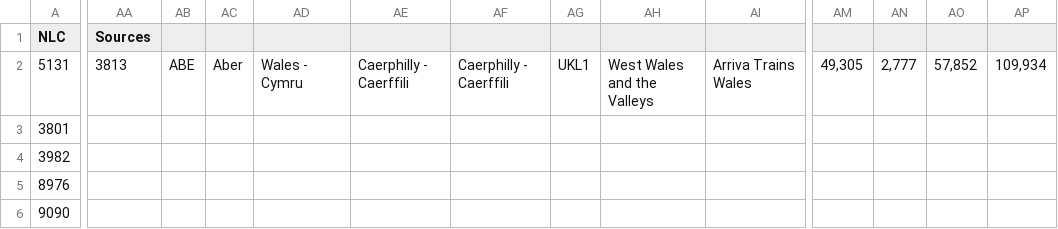
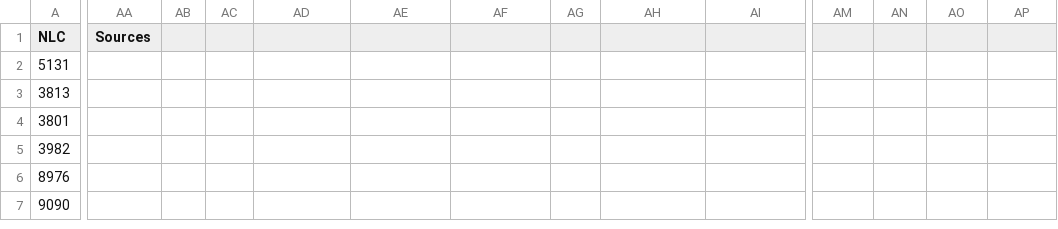
Before and after one commit to peteshadbolt/groupsave, a CSV file: data/station_usage_2013.csv, drawn as a sheet; only a part is shown, gaps mark what is left out; rows hold the shown columns only; the diff covers the shown part only; the diff names each change by its address in the sheet, - before the commit and + after, or states it on an @@ line.

```diff
--- a/data/station_usage_2013.csv
+++ b/data/station_usage_2013.csv
-AA2 (Sources): 3813
+AA2 (Sources): (empty)
-AB2: ABE
+AB2: (empty)
-AC2: Aber
+AC2: (empty)
-AD2: Wales - Cymru
+AD2: (empty)
-AE2: Caerphilly - Caerffili
+AE2: (empty)
-AF2: Caerphilly - Caerffili
+AF2: (empty)
-AG2: UKL1
+AG2: (empty)
-AH2: West Wales and the Valleys
+AH2: (empty)
-AI2: Arriva Trains Wales
+AI2: (empty)
-AM2: 49,305
+AM2: (empty)
-AN2: 2,777
+AN2: (empty)
-AO2: 57,852
+AO2: (empty)
-AP2: 109,934
+AP2: (empty)
+row 3: 3813
```
Also changed, not shown: 9 edited cells elsewhere in this file, 10 other files.
